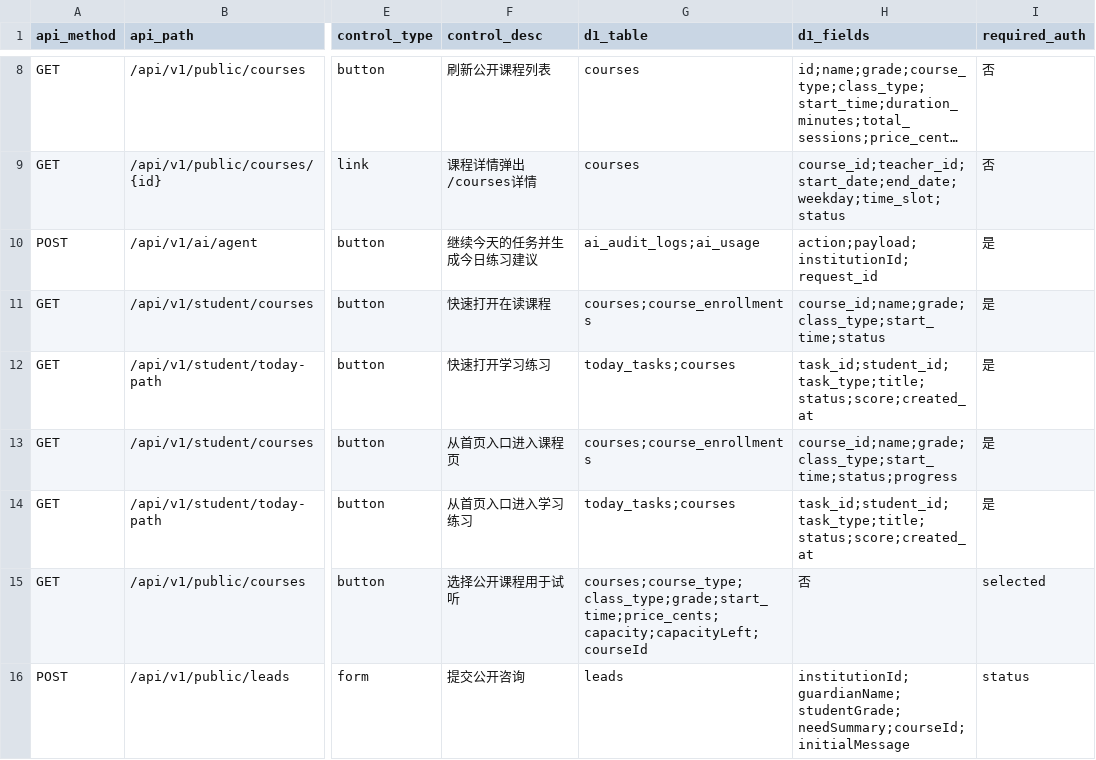
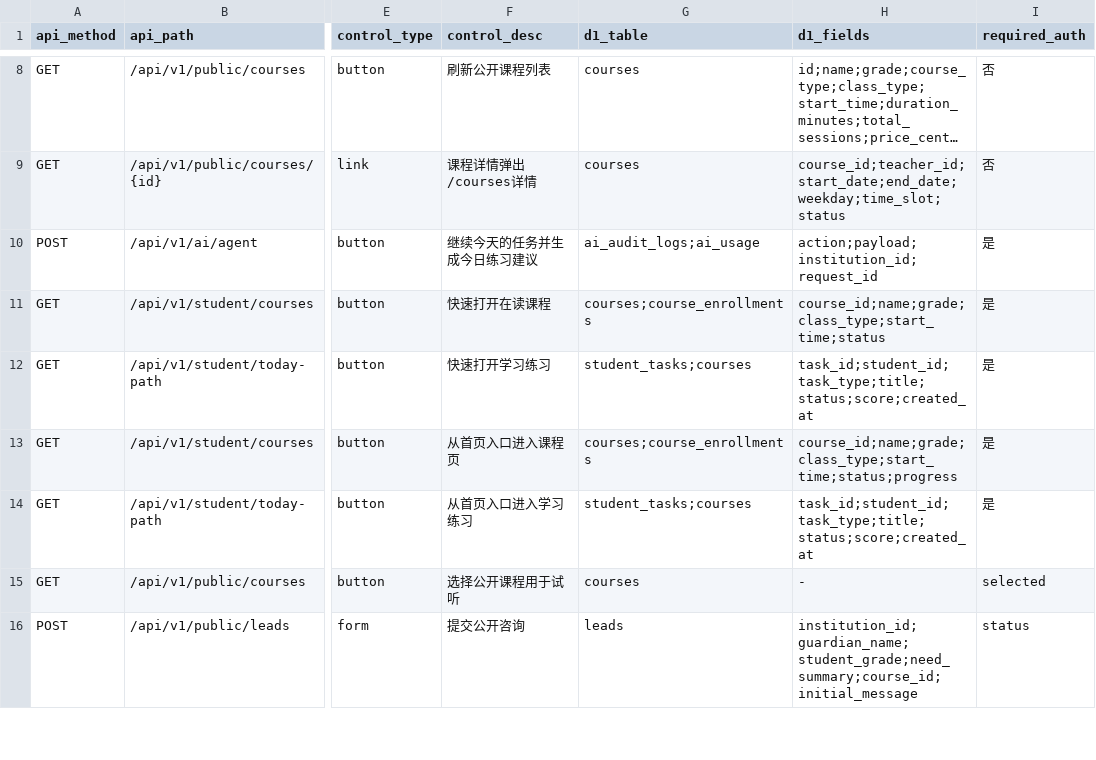
Before and after one commit to mason1319/agengt-ai, a CSV file: docs/ui-control-api-field-map.csv, drawn as a sheet; only a part is shown, gaps mark what is left out; long unchanged cells end in …; the diff covers the shown part only; the diff names each change by its address in the sheet, - before the commit and + after, or states it on an @@ line.

```diff
--- a/docs/ui-control-api-field-map.csv
+++ b/docs/ui-control-api-field-map.csv
-H10 (d1_fields): action;payload;institutionId;request_id
+H10 (d1_fields): action;payload;institution_id;request_id
-G12 (d1_table): today_tasks;courses
+G12 (d1_table): student_tasks;courses
-G14 (d1_table): today_tasks;courses
+G14 (d1_table): student_tasks;courses
-G15 (d1_table): courses;course_type;class_type;grade;start_time;price_cents;capacity;capacityLeft;courseId
+G15 (d1_table): courses
-H15 (d1_fields): 否
+H15 (d1_fields): -
-H16 (d1_fields): institutionId;guardianName;studentGrade;needSummary;courseId;initialMessage
+H16 (d1_fields): institution_id;guardian_name;student_grade;need_summary;course_id;initial_message
```
Also changed, not shown: 76 edited cells elsewhere in this file, 44 other files.
